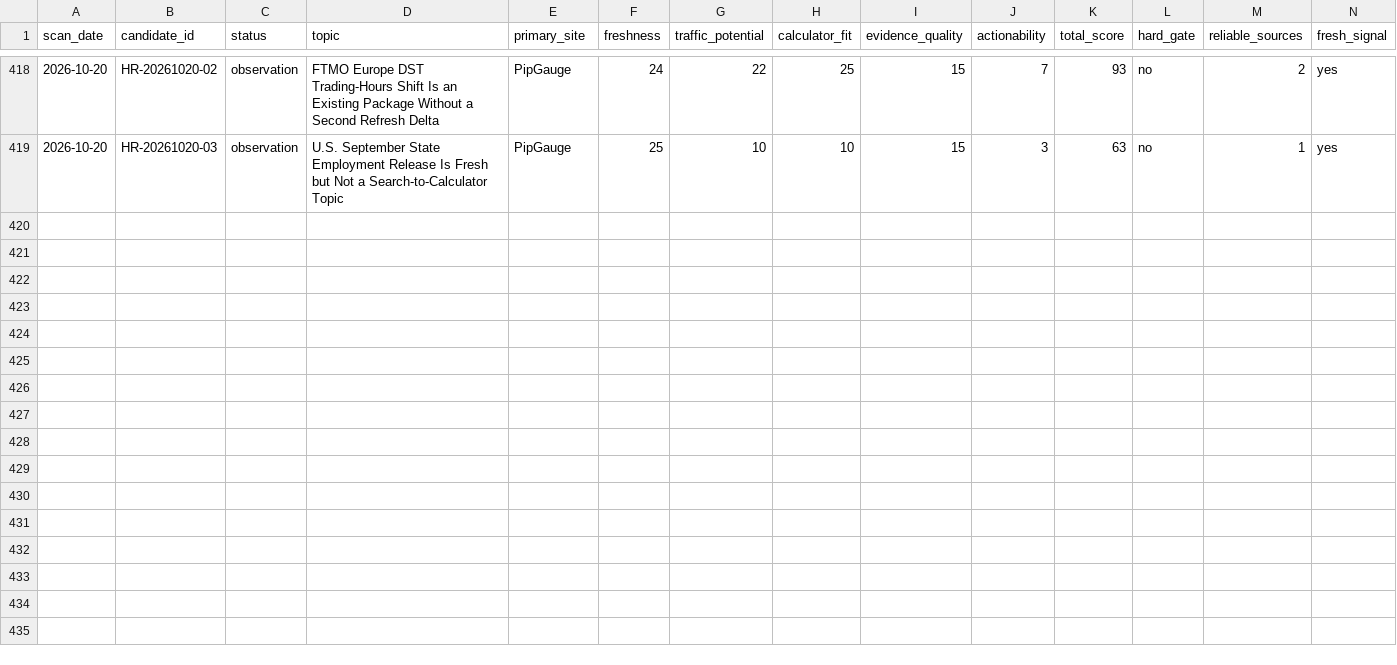
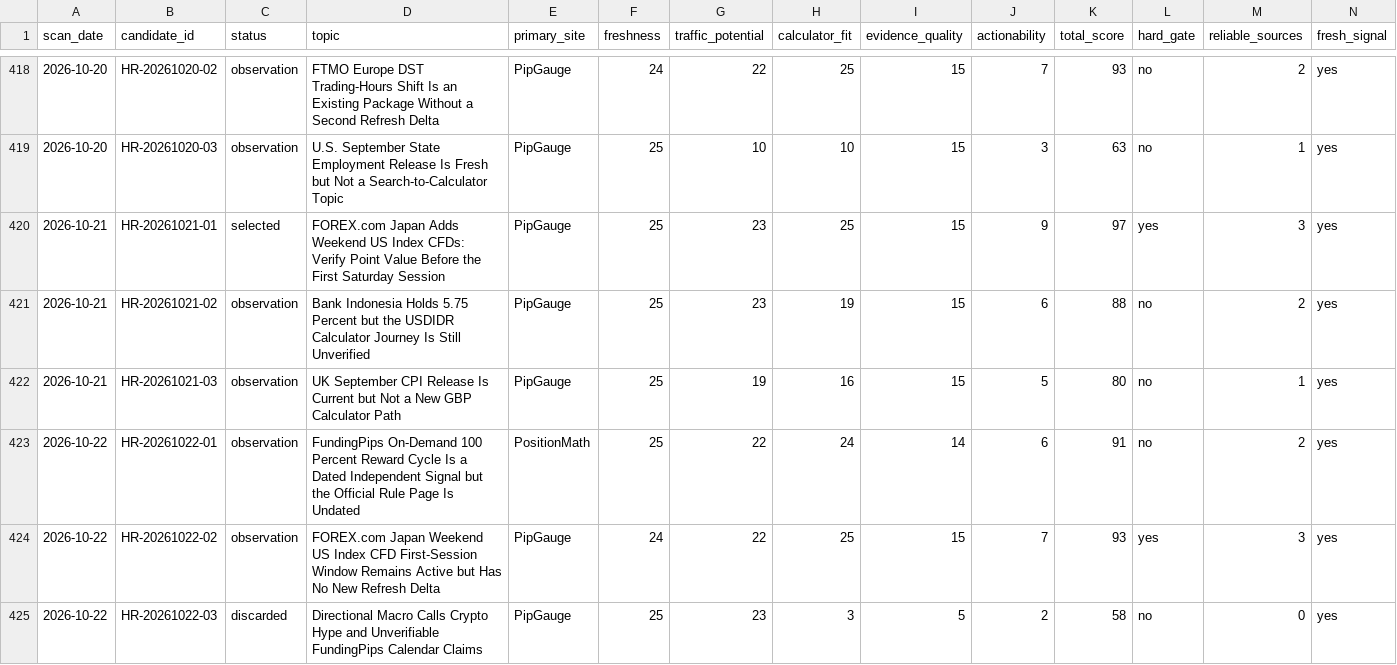
Before and after one commit to alastor8906/pipgauge-hotspot-radar-pages, a CSV file: radar/热点候选总表.csv, drawn as a sheet; only a part is shown, gaps mark what is left out; rows hold the shown columns only; the diff names each change by its address in the sheet, - before the commit and + after, or states it on an @@ line.

Commit message:
deploy: publish 2026-10-22 zero-output radar

```diff
--- a/radar/热点候选总表.csv
+++ b/radar/热点候选总表.csv
+row 420: 2026-10-21 | HR-20261021-01 | selected | FOREX.com Japan Adds Weekend US Index CFDs: Verify Point Value Before the First Saturday Session | PipGauge | 25 | 23 | 25 | 15 | 9 | 97 | yes | 3 | yes
+row 421: 2026-10-21 | HR-20261021-02 | observation | Bank Indonesia Holds 5.75 Percent but the USDIDR Calculator Journey Is Still Unverified | PipGauge | 25 | 23 | 19 | 15 | 6 | 88 | no | 2 | yes
+row 422: 2026-10-21 | HR-20261021-03 | observation | UK September CPI Release Is Current but Not a New GBP Calculator Path | PipGauge | 25 | 19 | 16 | 15 | 5 | 80 | no | 1 | yes
+row 423: 2026-10-22 | HR-20261022-01 | observation | FundingPips On-Demand 100 Percent Reward Cycle Is a Dated Independent Signal but the Official Rule Page Is Undated | PositionMath | 25 | 22 | 24 | 14 | 6 | 91 | no | 2 | yes
+row 424: 2026-10-22 | HR-20261022-02 | observation | FOREX.com Japan Weekend US Index CFD First-Session Window Remains Active but Has No New Refresh Delta | PipGauge | 24 | 22 | 25 | 15 | 7 | 93 | yes | 3 | yes
+row 425: 2026-10-22 | HR-20261022-03 | discarded | Directional Macro Calls Crypto Hype and Unverifiable FundingPips Calendar Claims | PipGauge | 25 | 23 | 3 | 5 | 2 | 58 | no | 0 | yes
```
Also changed, not shown: 热点候选总表.csv, 11 other files.
